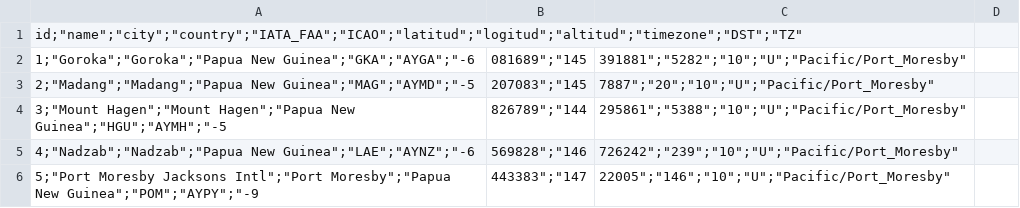
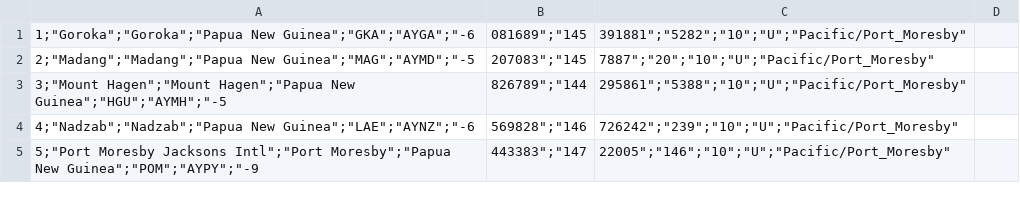
Before and after one commit to kuttumawa/wachsam, a CSV file: src/main/resources/toLoad/air.csv, drawn as a sheet; only a part is shown.

```diff
--- a/src/main/resources/toLoad/air.csv
+++ b/src/main/resources/toLoad/air.csv
@@ -1,2 +1 @@
-"id";"name";"city";"country";"IATA_FAA";"ICAO";"latitud";"logitud";"altitud";"timezone";"DST";"TZ"
 1;"Goroka";"Goroka";"Papua New Guinea";"GKA";"AYGA";"-6,081689";"145,391881";"5282";"10";"U";"Pacific/Port_Moresby"
```
Also changed, not shown: 15 other files.
